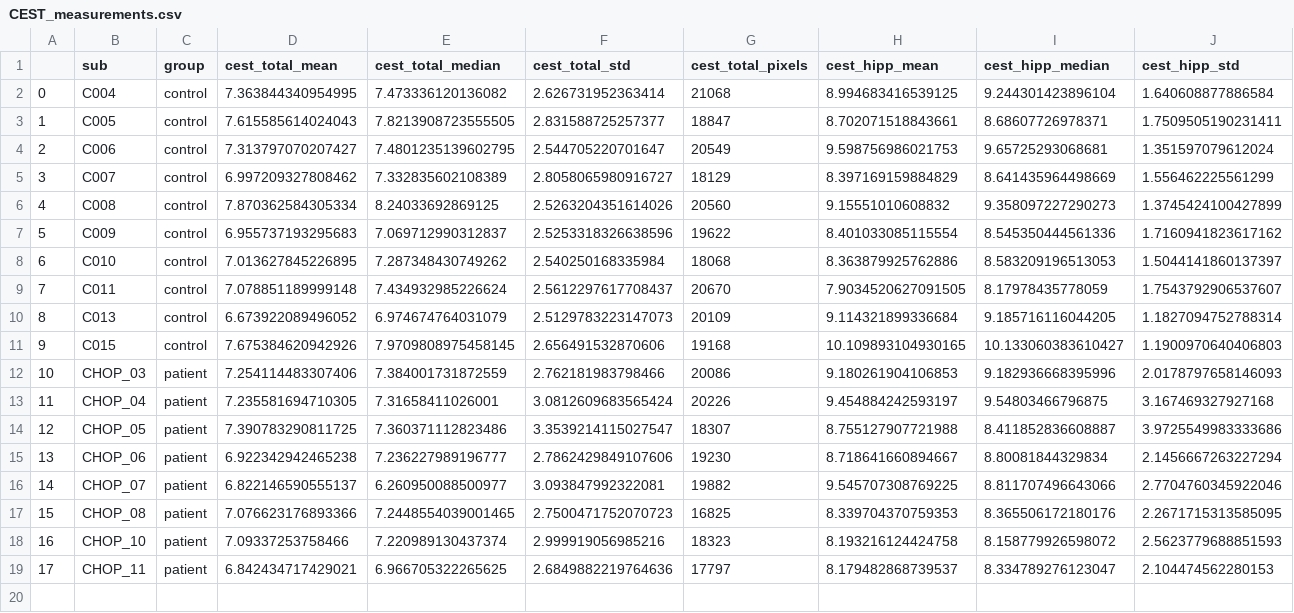
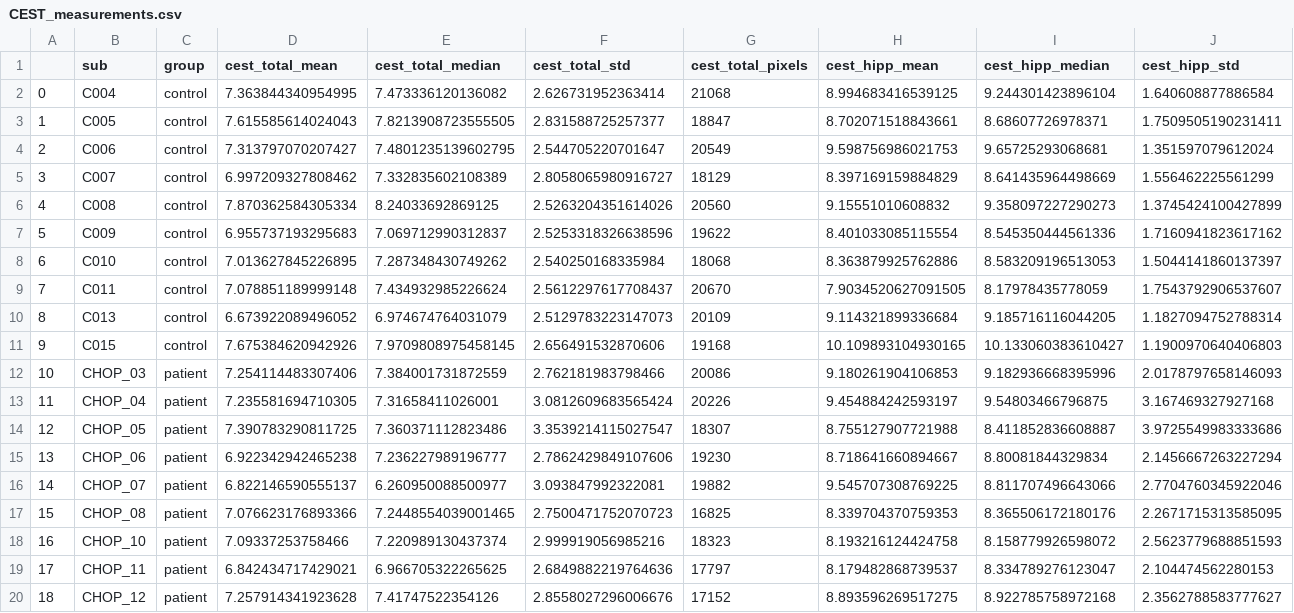
Before and after one commit to AndrewYRevell/HI_HA_GluCEST_2022, a CSV file: analysis/CEST_measurements.csv, drawn as a sheet; only a part is shown; rows hold the shown columns only; the diff names each change by its address in the sheet, - before the commit and + after, or states it on an @@ line.

```diff
--- a/analysis/CEST_measurements.csv
+++ b/analysis/CEST_measurements.csv
+row 20: 18 | CHOP_12 | patient | 7.257914341923628 | 7.41747522354126 | 2.8558027296006676 | 17152 | 8.893596269517275 | 8.922785758972168 | 2.3562788583777627
```
Also changed, not shown: analysis/CEST_statistics_table.csv, 35 other files.
